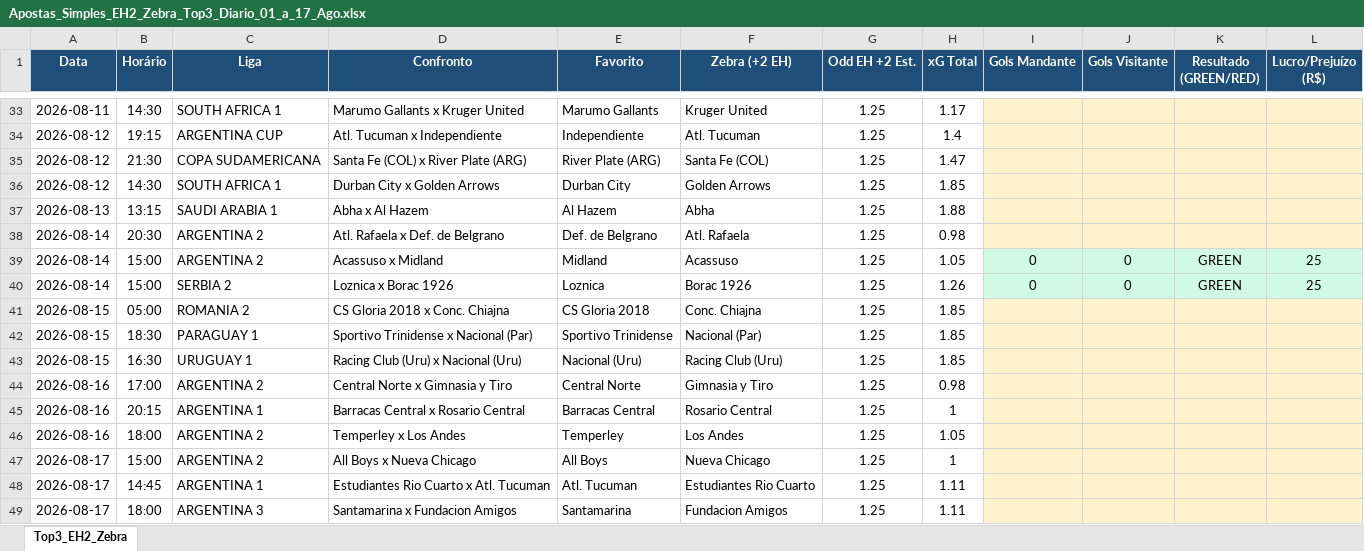
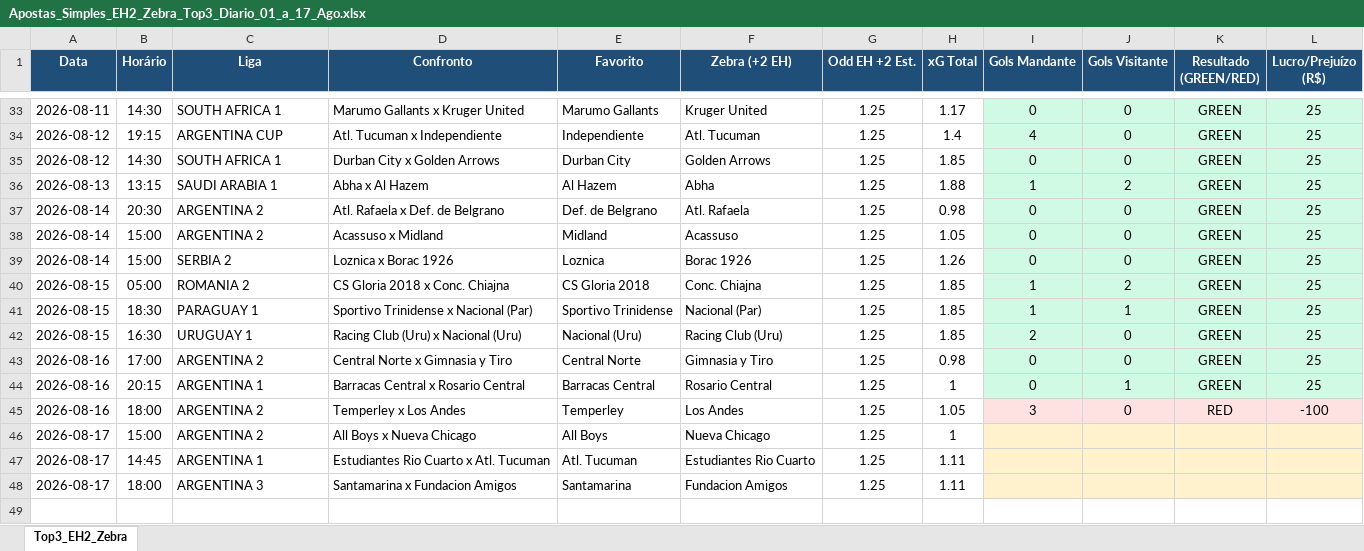
Before and after one commit to rpthiago/ARKAD_PROD, an Excel workbook: Apostas_Simples_EH2_Zebra_Top3_Diario_01_a_17_Ago.xlsx, sheet Top3_EH2_Zebra, drawn as a sheet; only a part is shown, gaps mark what is left out; values as stored, in another font and other column widths than the file's, no borders; removed rows and columns are numbered as before the commit, all else as after; the diff covers the shown part only; the diff names each change by its address in the sheet, - before the commit and + after, or states it on an @@ line.

Commit message:
feat: calcula resultados de todas as 44 partidas preenchidas na planilha Top 3 EH+2 Zebra (41 GREENS e 3 REDS)

```diff
--- a/Apostas_Simples_EH2_Zebra_Top3_Diario_01_a_17_Ago.xlsx (sheet Top3_EH2_Zebra)
+++ b/Apostas_Simples_EH2_Zebra_Top3_Diario_01_a_17_Ago.xlsx (sheet Top3_EH2_Zebra)
-I33:L34 fill: #FFF2CC
+I33:L34 fill: #D1FAE5
-I33 (Gols Mandante): (empty)
+I33 (Gols Mandante): 0
-J33:J34 (Gols Visitante): (empty)
+J33:J34 (Gols Visitante): 0
-K33:K34 (Resultado (GREEN/RED)): (empty)
+K33:K34 (Resultado (GREEN/RED)): GREEN
-L33:L34 (Lucro/Prejuízo (R$)): (empty)
+L33:L34 (Lucro/Prejuízo (R$)): 25
-I34 (Gols Mandante): (empty)
+I34 (Gols Mandante): 4
-row 35: 2026-08-12 | 21:30 | COPA SUDAMERICANA | Santa Fe (COL) x River Plate (ARG) | River Plate (ARG) | Santa Fe (COL) | 1.25 | 1.47
-I35 (Gols Mandante): (empty)
+I35 (Gols Mandante): 0
-I35:L37 fill: #FFF2CC
+I35:L37 fill: #D1FAE5
-J35 (Gols Visitante): (empty)
+J35 (Gols Visitante): 0
-K35:K37 (Resultado (GREEN/RED)): (empty)
+K35:K37 (Resultado (GREEN/RED)): GREEN
-L35:L37 (Lucro/Prejuízo (R$)): (empty)
+L35:L37 (Lucro/Prejuízo (R$)): 25
-I36 (Gols Mandante): (empty)
+I36 (Gols Mandante): 1
-J36 (Gols Visitante): (empty)
+J36 (Gols Visitante): 2
-I37 (Gols Mandante): (empty)
+I37 (Gols Mandante): 0
-J37 (Gols Visitante): (empty)
+J37 (Gols Visitante): 0
-I40:I41 (Gols Mandante): (empty)
+I40:I41 (Gols Mandante): 1
-I40:L44 fill: #FFF2CC
+I40:L44 fill: #D1FAE5
-J40 (Gols Visitante): (empty)
+J40 (Gols Visitante): 2
-K40:K44 (Resultado (GREEN/RED)): (empty)
+K40:K44 (Resultado (GREEN/RED)): GREEN
-L40:L44 (Lucro/Prejuízo (R$)): (empty)
+L40:L44 (Lucro/Prejuízo (R$)): 25
-J41 (Gols Visitante): (empty)
+J41 (Gols Visitante): 1
-I42 (Gols Mandante): (empty)
+I42 (Gols Mandante): 2
-J42:J43 (Gols Visitante): (empty)
+J42:J43 (Gols Visitante): 0
-I43:I44 (Gols Mandante): (empty)
+I43:I44 (Gols Mandante): 0
-J44 (Gols Visitante): (empty)
+J44 (Gols Visitante): 1
-I45 (Gols Mandante): (empty)
+I45 (Gols Mandante): 3
-J45 (Gols Visitante): (empty)
+J45 (Gols Visitante): 0
-K45 (Resultado (GREEN/RED)): (empty)
+K45 (Resultado (GREEN/RED)): RED
-L45 (Lucro/Prejuízo (R$)): (empty)
+L45 (Lucro/Prejuízo (R$)): -100
```
Also changed, not shown: 76 edited cells and cell formats elsewhere in this sheet, lay0x3/Apostas_Simples_EH2_Zebra_Top3_Diario_01_a_17_Ago.xlsx.
